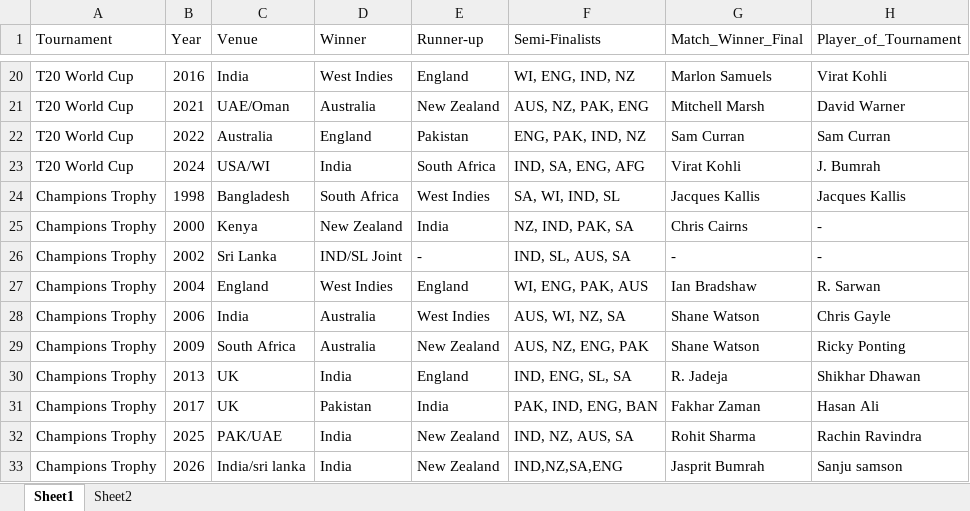
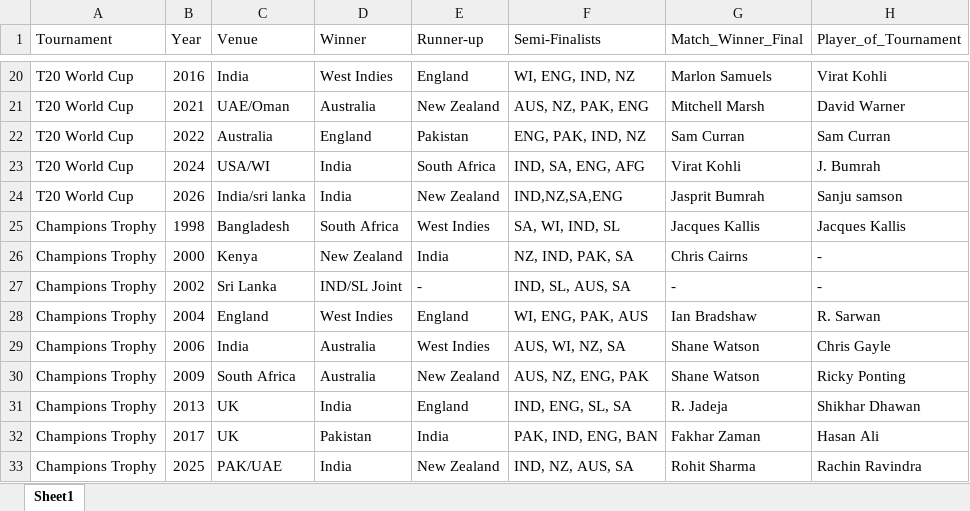
Before and after one commit to hrutikmhaske217-coder/Hrutik_pro1, an Excel workbook: icc_dataset.xlsx, sheet Sheet1, drawn as a sheet; only a part is shown, gaps mark what is left out; values as stored, in another font and other column widths than the file's, no borders; removed rows and columns are numbered as before the commit, all else as after; the diff names each change by its address in the sheet, - before the commit and + after, or states it on an @@ line.

```diff
--- a/icc_dataset.xlsx (sheet Sheet1)
+++ b/icc_dataset.xlsx (sheet Sheet1)
-sheet tab: Sheet2
+row 24: T20 World Cup | 2026 | India/sri lanka | India | New Zealand | IND,NZ,SA,ENG | Jasprit Bumrah | Sanju samson
-row 33: Champions Trophy | 2026 | India/sri lanka | India | New Zealand | IND,NZ,SA,ENG | Jasprit Bumrah | Sanju samson
```
Also changed, not shown: 2 other files.
